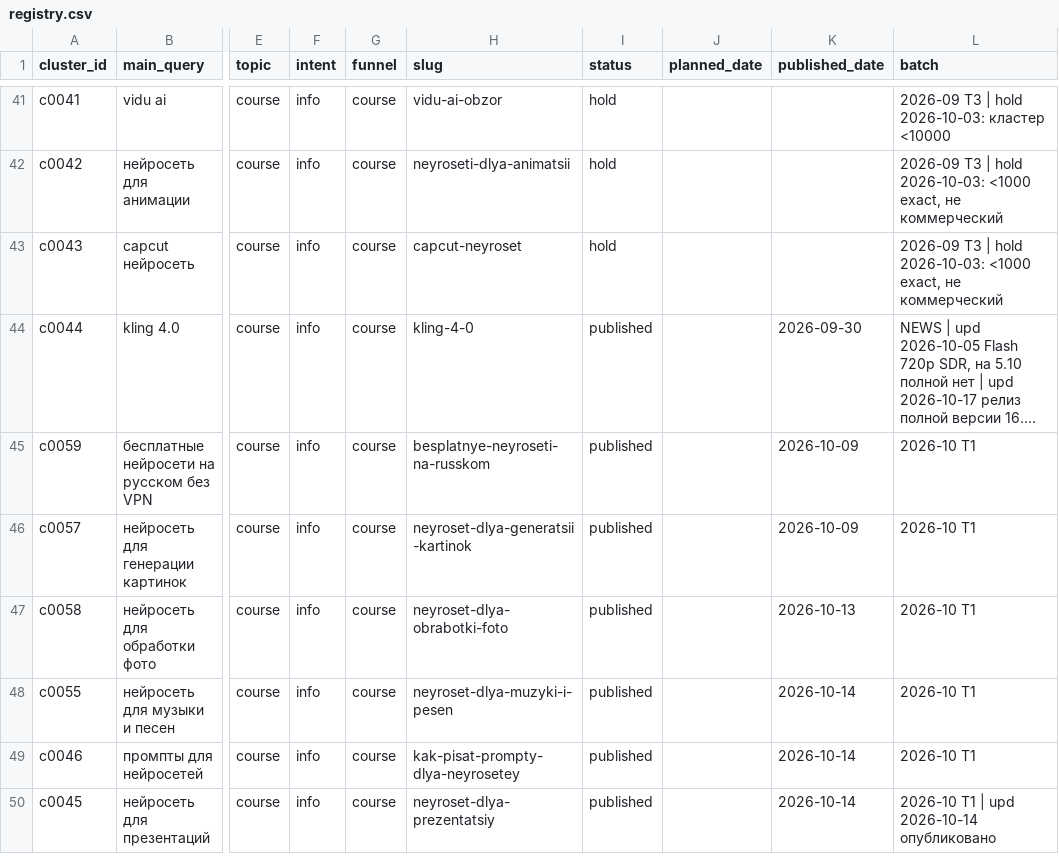
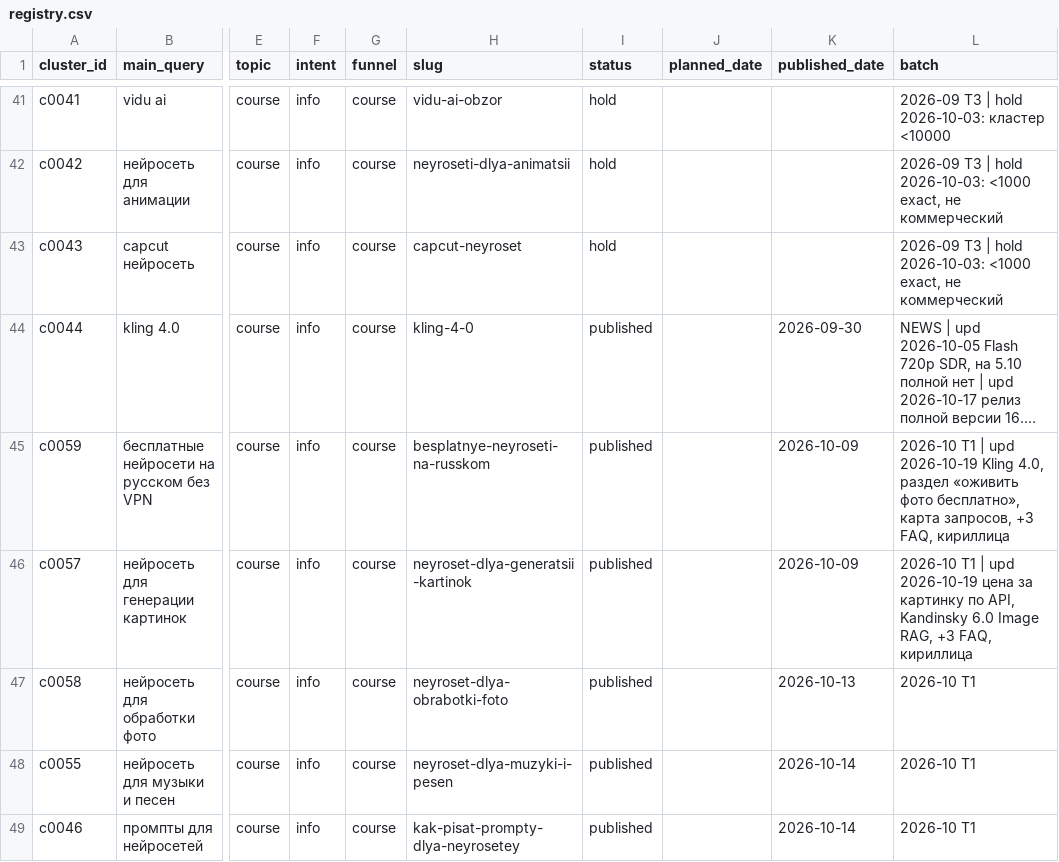
Before and after one commit to neyropenuc/nmedia-blog, a CSV file: semantics/registry.csv, drawn as a sheet; only a part is shown, gaps mark what is left out; the shorter side is filled out with more unchanged rows; long unchanged cells end in …; the diff names each change by its address in the sheet, - before the commit and + after, or states it on an @@ line.

```diff
--- a/semantics/registry.csv
+++ b/semantics/registry.csv
-L45 (batch): 2026-10 T1
+L45 (batch): 2026-10 T1 | upd 2026-10-19 Kling 4.0, раздел «оживить фото бесплатно», карта запросов, +3 FAQ, кириллица
-L46 (batch): 2026-10 T1
+L46 (batch): 2026-10 T1 | upd 2026-10-19 цена за картинку по API, Kandinsky 6.0 Image RAG, +3 FAQ, кириллица
```
Also changed, not shown: 47 other files.
